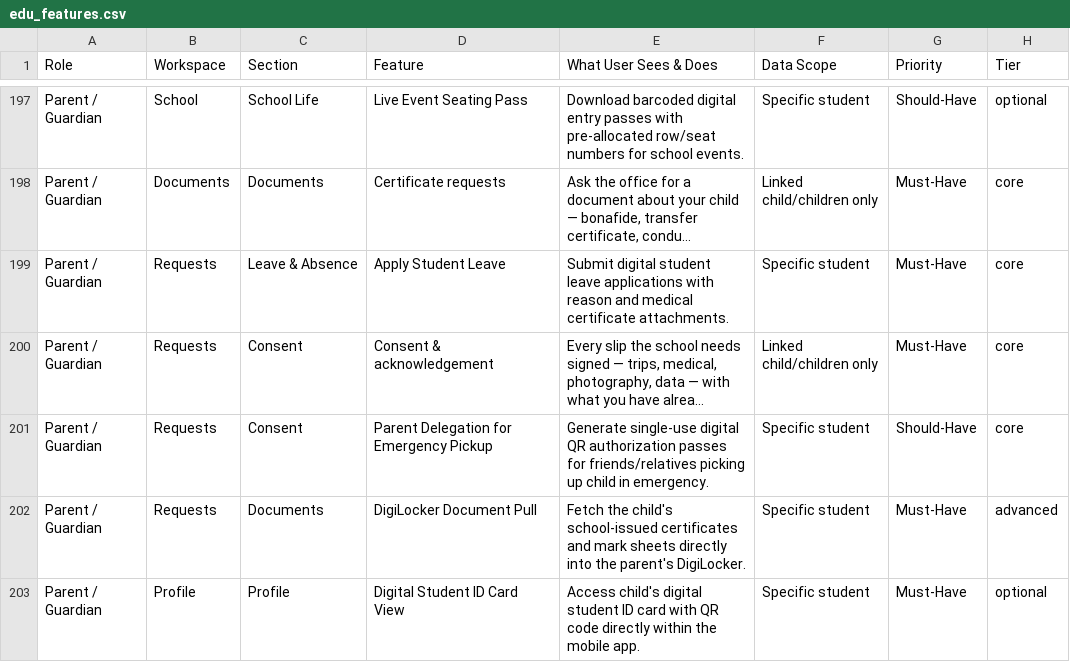
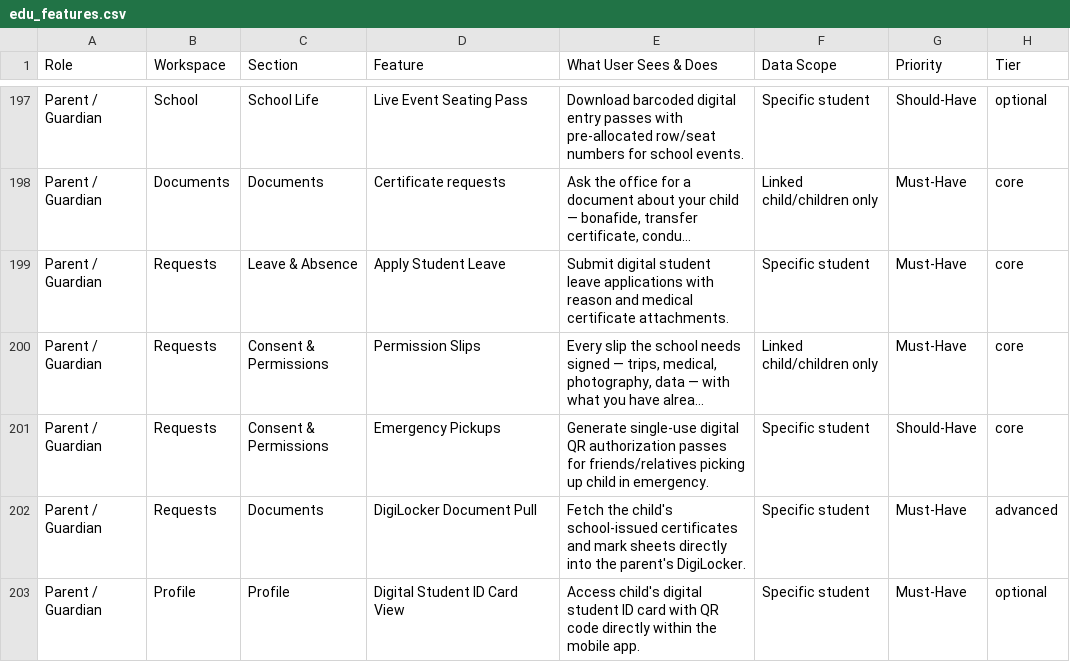
Before and after one commit to infovivencia2026-debug/temp_sch_erp-, a CSV file: docs/edu_features.csv, drawn as a sheet; only a part is shown, gaps mark what is left out; long unchanged cells end in …; the diff names each change by its address in the sheet, - before the commit and + after, or states it on an @@ line.

```diff
--- a/docs/edu_features.csv
+++ b/docs/edu_features.csv
-C200:C201 (Section): Consent
+C200:C201 (Section): Consent & Permissions
-D200 (Feature): Consent & acknowledgement
+D200 (Feature): Permission Slips
-D201 (Feature): Parent Delegation for Emergency Pickup
+D201 (Feature): Emergency Pickups
```
Also changed, not shown: 11 other files.
